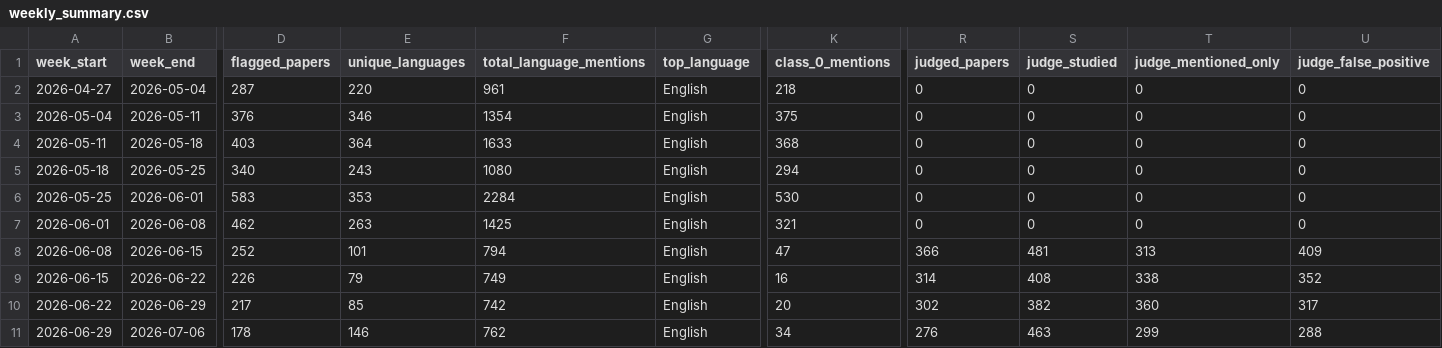
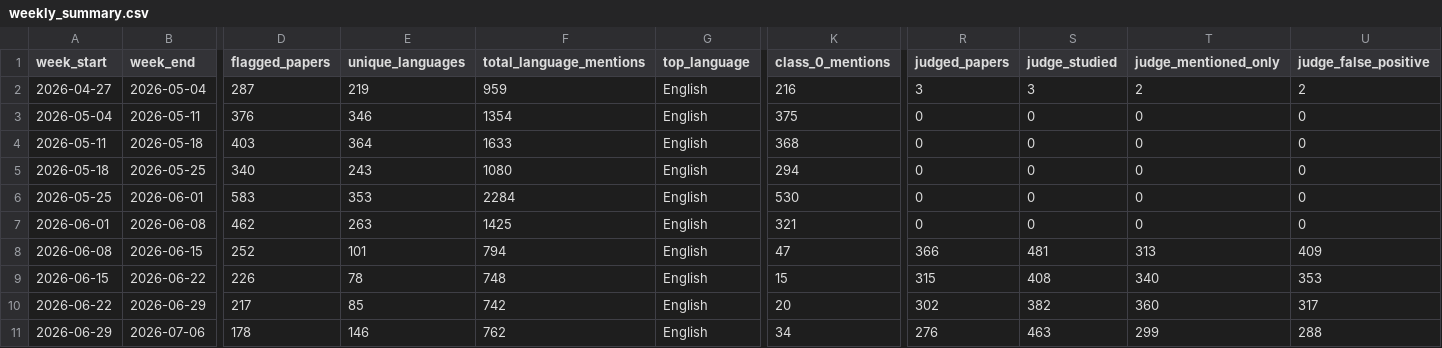
Before and after one commit to kavindu-w/langtrend, a CSV file: data/processed/weekly_summary.csv, drawn as a sheet; only a part is shown, gaps mark what is left out; the diff names each change by its address in the sheet, - before the commit and + after, or states it on an @@ line.

Commit message:
chore: complete judge in week ending 20260622 manually

```diff
--- a/data/processed/weekly_summary.csv
+++ b/data/processed/weekly_summary.csv
-E2 (unique_languages): 220
+E2 (unique_languages): 219
-F2 (total_language_mentions): 961
+F2 (total_language_mentions): 959
-K2 (class_0_mentions): 218
+K2 (class_0_mentions): 216
-R2 (judged_papers): 0
+R2 (judged_papers): 3
-S2 (judge_studied): 0
+S2 (judge_studied): 3
-T2 (judge_mentioned_only): 0
+T2 (judge_mentioned_only): 2
-U2 (judge_false_positive): 0
+U2 (judge_false_positive): 2
-E9 (unique_languages): 79
+E9 (unique_languages): 78
-F9 (total_language_mentions): 749
+F9 (total_language_mentions): 748
-K9 (class_0_mentions): 16
+K9 (class_0_mentions): 15
-R9 (judged_papers): 314
+R9 (judged_papers): 315
-T9 (judge_mentioned_only): 338
+T9 (judge_mentioned_only): 340
-U9 (judge_false_positive): 352
+U9 (judge_false_positive): 353
```
Also changed, not shown: 2 other files.
